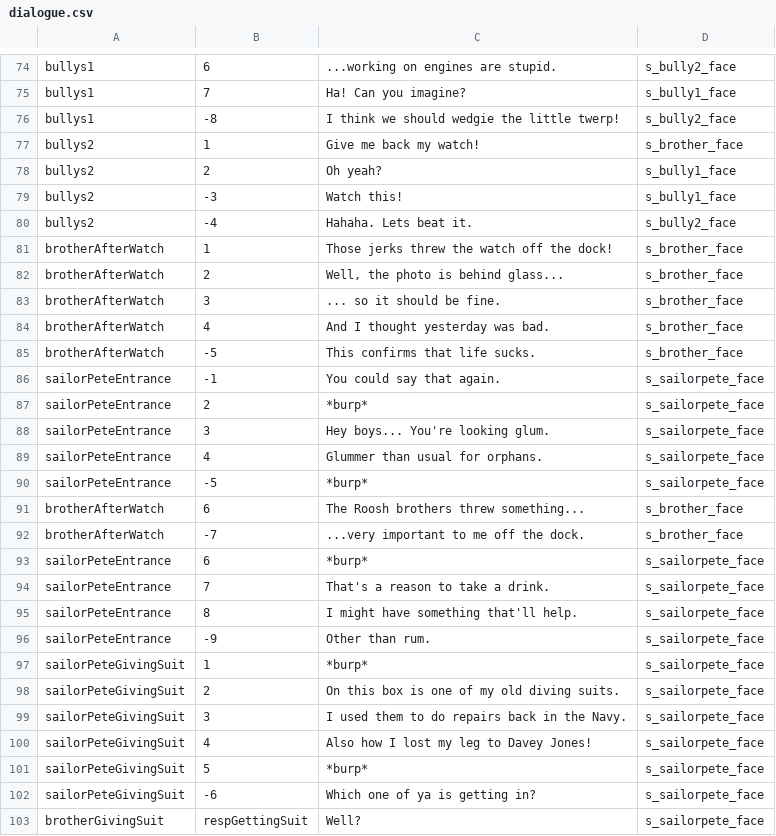
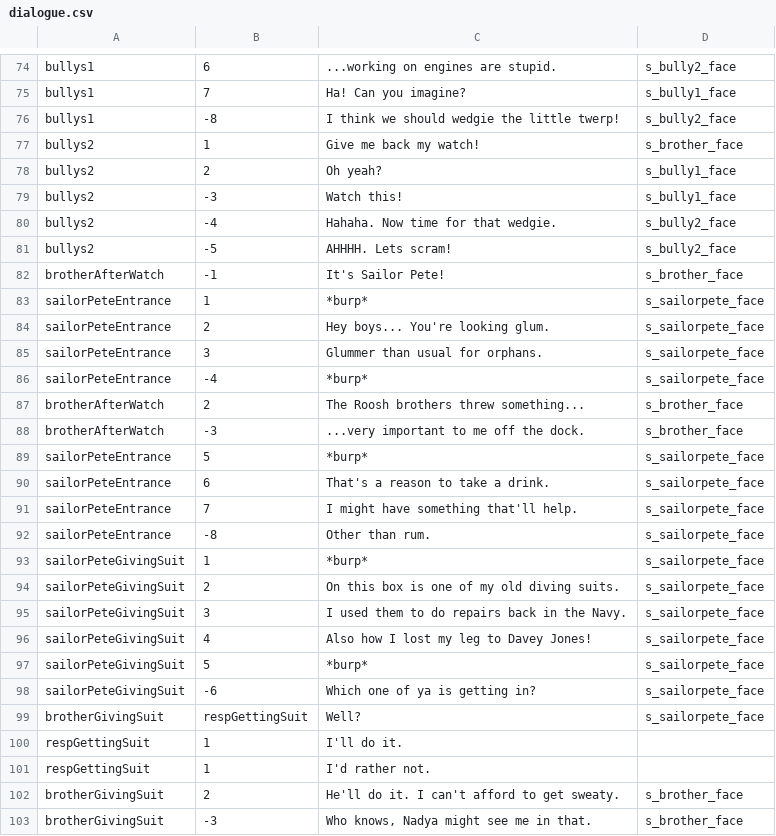
Before and after one commit to PureNukage/diver-man, a CSV file: project/datafiles/dialogue.csv, drawn as a sheet; only a part is shown, gaps mark what is left out; the shorter side is filled out with more unchanged rows.

Commit message:
pete rises from behind crate

```diff
--- a/project/datafiles/dialogue.csv
+++ b/project/datafiles/dialogue.csv
@@ -79,19 +79,15 @@ bullys2,2,Oh yeah?,s_bully1_face
 bullys2,-3,Watch this!,s_bully1_face
-bullys2,-4,Hahaha. Lets beat it.,s_bully2_face
-brotherAfterWatch,1,Those jerks threw the watch off the dock!,s_brother_face
-brotherAfterWatch,2,"Well, the photo is behind glass...",s_brother_face
-brotherAfterWatch,3,... so it should be fine. ,s_brother_face
-brotherAfterWatch,4,And I thought yesterday was bad.,s_brother_face
-brotherAfterWatch,-5,This confirms that life sucks.,s_brother_face
-sailorPeteEntrance,-1,You could say that again.,s_sailorpete_face
-sailorPeteEntrance,2,*burp*,s_sailorpete_face
-sailorPeteEntrance,3,Hey boys... You're looking glum.,s_sailorpete_face
-sailorPeteEntrance,4,Glummer than usual for orphans.,s_sailorpete_face
-sailorPeteEntrance,-5,*burp*,s_sailorpete_face
-brotherAfterWatch,6,The Roosh brothers threw something...,s_brother_face
-brotherAfterWatch,-7,...very important to me off the dock.,s_brother_face
-sailorPeteEntrance,6,*burp*,s_sailorpete_face
-sailorPeteEntrance,7,That's a reason to take a drink.,s_sailorpete_face
-sailorPeteEntrance,8,I might have something that'll help.,s_sailorpete_face
-sailorPeteEntrance,-9,Other than rum.,s_sailorpete_face
+bullys2,-4,Hahaha. Now time for that wedgie.,s_bully2_face
+bullys2,-5,AHHHH. Lets scram!,s_bully2_face
+brotherAfterWatch,-1,It's Sailor Pete! ,s_brother_face
+sailorPeteEntrance,1,*burp*,s_sailorpete_face
+sailorPeteEntrance,2,Hey boys... You're looking glum.,s_sailorpete_face
+sailorPeteEntrance,3,Glummer than usual for orphans.,s_sailorpete_face
+sailorPeteEntrance,-4,*burp*,s_sailorpete_face
+brotherAfterWatch,2,The Roosh brothers threw something...,s_brother_face
+brotherAfterWatch,-3,...very important to me off the dock.,s_brother_face
+sailorPeteEntrance,5,*burp*,s_sailorpete_face
+sailorPeteEntrance,6,That's a reason to take a drink.,s_sailorpete_face
+sailorPeteEntrance,7,I might have something that'll help.,s_sailorpete_face
+sailorPeteEntrance,-8,Other than rum.,s_sailorpete_face
 sailorPeteGivingSuit,1,*burp*,s_sailorpete_face
```
Also changed, not shown: 10 other files.
